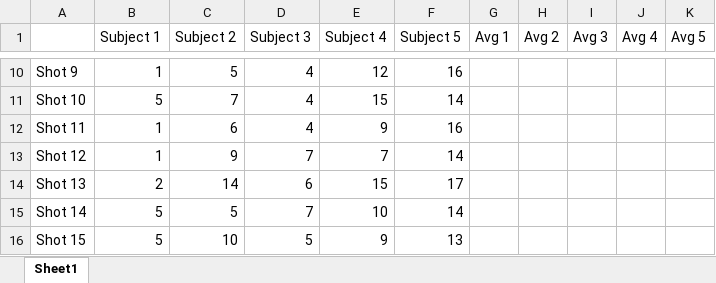
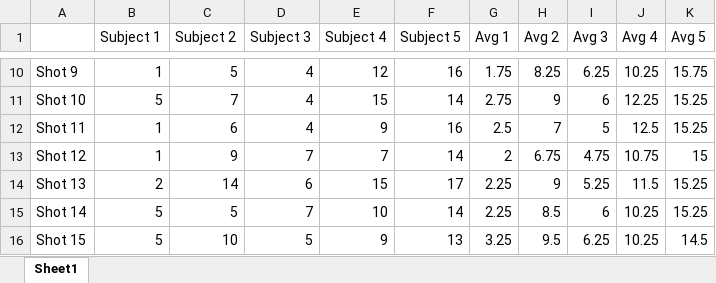
Before and after one commit to StevenLanciotti/Lanciotti_GW_HW, an Excel workbook: 1. Excel Homework/Instructions/Part-1/HW_Task1_GolfingTargets/GolfingTargets.xlsx, sheet Sheet1, drawn as a sheet; only a part is shown, gaps mark what is left out; values as stored, in another font and other column widths than the file's, no borders; charts and pictures not drawn; the diff covers the shown part only; the diff names each change by its address in the sheet, - before the commit and + after, or states it on an @@ line.

```diff
--- a/1. Excel Homework/Instructions/Part-1/HW_Task1_GolfingTargets/GolfingTargets.xlsx (sheet Sheet1)
+++ b/1. Excel Homework/Instructions/Part-1/HW_Task1_GolfingTargets/GolfingTargets.xlsx (sheet Sheet1)
-G10 (Avg 1): (empty)
+G10 (Avg 1): 1.75
-H10 (Avg 2): (empty)
+H10 (Avg 2): 8.25
-I10 (Avg 3): (empty)
+I10 (Avg 3): 6.25
-J10 (Avg 4): (empty)
+J10 (Avg 4): 10.25
-K10 (Avg 5): (empty)
+K10 (Avg 5): 15.75
-G11 (Avg 1): (empty)
+G11 (Avg 1): 2.75
-H11 (Avg 2): (empty)
+H11 (Avg 2): 9
-I11 (Avg 3): (empty)
+I11 (Avg 3): 6
-J11 (Avg 4): (empty)
+J11 (Avg 4): 12.25
-K11:K12 (Avg 5): (empty)
+K11:K12 (Avg 5): 15.25
-G12 (Avg 1): (empty)
+G12 (Avg 1): 2.5
-H12 (Avg 2): (empty)
+H12 (Avg 2): 7
-I12 (Avg 3): (empty)
+I12 (Avg 3): 5
-J12 (Avg 4): (empty)
+J12 (Avg 4): 12.5
-G13 (Avg 1): (empty)
+G13 (Avg 1): 2
-H13 (Avg 2): (empty)
+H13 (Avg 2): 6.75
-I13 (Avg 3): (empty)
+I13 (Avg 3): 4.75
-J13 (Avg 4): (empty)
+J13 (Avg 4): 10.75
-K13 (Avg 5): (empty)
+K13 (Avg 5): 15
-G14:G15 (Avg 1): (empty)
+G14:G15 (Avg 1): 2.25
-H14 (Avg 2): (empty)
+H14 (Avg 2): 9
-I14 (Avg 3): (empty)
+I14 (Avg 3): 5.25
-J14 (Avg 4): (empty)
+J14 (Avg 4): 11.5
-K14:K15 (Avg 5): (empty)
+K14:K15 (Avg 5): 15.25
-H15 (Avg 2): (empty)
+H15 (Avg 2): 8.5
-I15 (Avg 3): (empty)
+I15 (Avg 3): 6
-J15:J16 (Avg 4): (empty)
+J15:J16 (Avg 4): 10.25
-G16 (Avg 1): (empty)
+G16 (Avg 1): 3.25
-H16 (Avg 2): (empty)
+H16 (Avg 2): 9.5
-I16 (Avg 3): (empty)
+I16 (Avg 3): 6.25
-K16 (Avg 5): (empty)
+K16 (Avg 5): 14.5
```
Also changed, not shown: 65 edited cells elsewhere in this sheet, charts or pictures, 10 other files.
